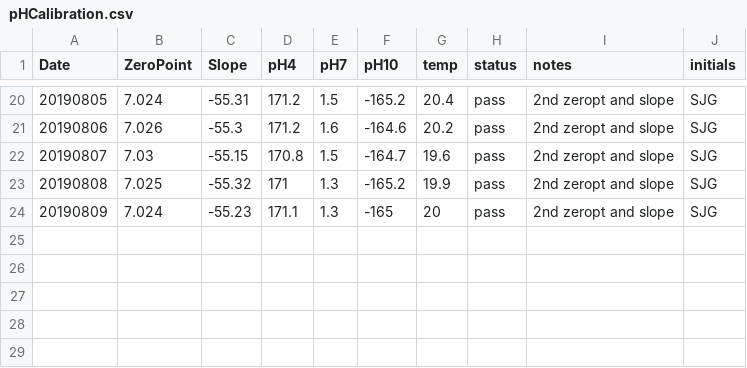
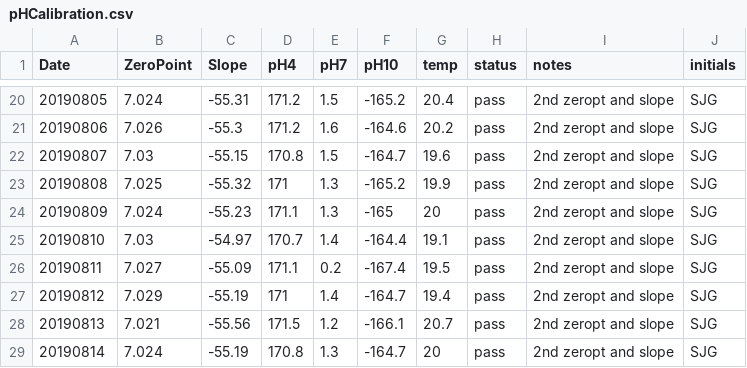
Before and after one commit to SamGurr/Intragenerational_thresholds_OA, a CSV file: RAnalysis/Data/pHCalibration.csv, drawn as a sheet; only a part is shown, gaps mark what is left out; the diff names each change by its address in the sheet, - before the commit and + after, or states it on an @@ line.

```diff
--- a/RAnalysis/Data/pHCalibration.csv
+++ b/RAnalysis/Data/pHCalibration.csv
+row 25: 20190810 | 7.03 | -54.97 | 170.7 | 1.4 | -164.4 | 19.1 | pass | 2nd zeropt and slope | SJG
+row 26: 20190811 | 7.027 | -55.09 | 171.1 | 0.2 | -167.4 | 19.5 | pass | 2nd zeropt and slope | SJG
+row 27: 20190812 | 7.029 | -55.19 | 171 | 1.4 | -164.7 | 19.4 | pass | 2nd zeropt and slope | SJG
+row 28: 20190813 | 7.021 | -55.56 | 171.5 | 1.2 | -166.1 | 20.7 | pass | 2nd zeropt and slope | SJG
+row 29: 20190814 | 7.024 | -55.19 | 170.8 | 1.3 | -164.7 | 20 | pass | 2nd zeropt and slope | SJG
```
Also changed, not shown: RAnalysis/Data/Daily_Temp_pH_Sal.csv, 15 other files.
